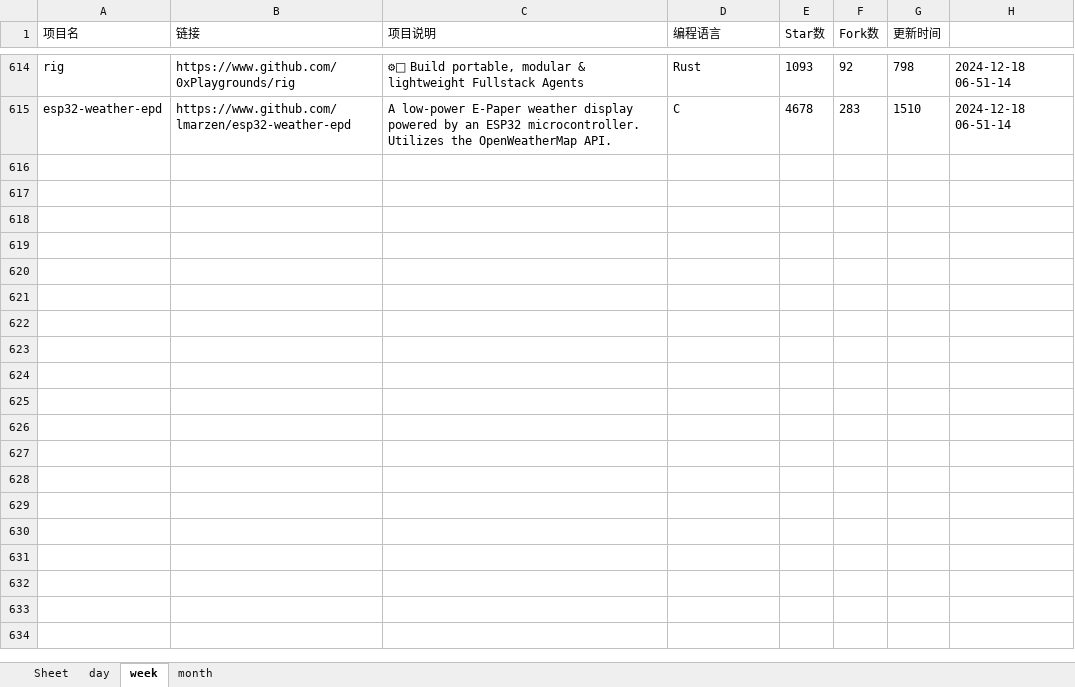
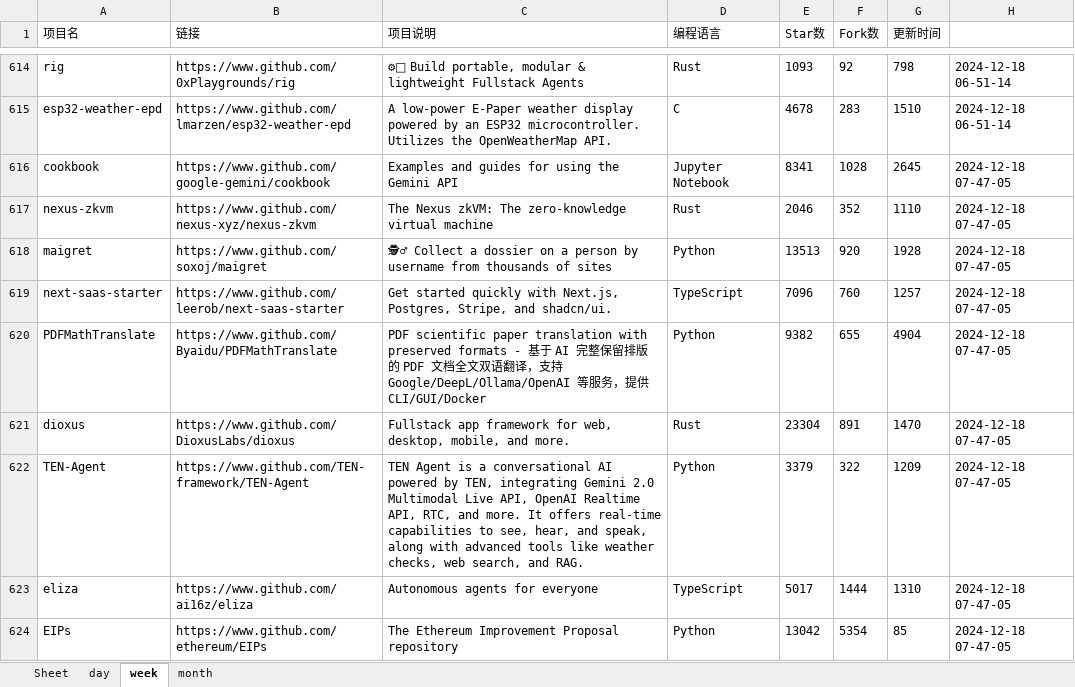
Before and after one commit to WHG555/github-today-repositories, an Excel workbook: github.xlsx, sheet week, drawn as a sheet; only a part is shown, gaps mark what is left out; values as stored, in another font and other column widths than the file's, no borders; the diff covers the shown part only; the diff names each change by its address in the sheet, - before the commit and + after, or states it on an @@ line.

```diff
--- a/github.xlsx (sheet week)
+++ b/github.xlsx (sheet week)
+row 616: cookbook | https://www.github.com/google-gemini/cookbook | Examples and guides for using the Gemini API | Jupyter Notebook | 8341 | 1028 | 2645 | 2024-12-18 07-47-05
+row 617: nexus-zkvm | https://www.github.com/nexus-xyz/nexus-zkvm | The Nexus zkVM: The zero-knowledge virtual machine | Rust | 2046 | 352 | 1110 | 2024-12-18 07-47-05
+row 618: maigret | https://www.github.com/soxoj/maigret | 🕵‍♂ Collect a dossier on a person by username from thousands of sites | Python | 13513 | 920 | 1928 | 2024-12-18 07-47-05
+row 619: next-saas-starter | https://www.github.com/leerob/next-saas-starter | Get started quickly with Next.js, Postgres, Stripe, and shadcn/ui. | TypeScript | 7096 | 760 | 1257 | 2024-12-18 07-47-05
+row 620: PDFMathTranslate | https://www.github.com/Byaidu/PDFMathTranslate | PDF scientific paper translation with preserved formats - 基于 AI 完整保留排版的 PDF 文档全文双语翻译，支持 Google/DeepL/Ollama/OpenAI 等服务，提供 CLI/GUI/Docker | Python | 9382 | 655 | 4904 | 2024-12-18 07-47-05
+row 621: dioxus | https://www.github.com/DioxusLabs/dioxus | Fullstack app framework for web, desktop, mobile, and more. | Rust | 23304 | 891 | 1470 | 2024-12-18 07-47-05
+row 622: TEN-Agent | https://www.github.com/TEN-framework/TEN-Agent | TEN Agent is a conversational AI powered by TEN, integrating Gemini 2.0 Multimodal Live API, OpenAI Realtime API, RTC, and more. It offers real-time capabilities to see, hear, and speak, along with advanced tools like weather checks, web search, and RAG. | Python | 3379 | 322 | 1209 | 2024-12-18 07-47-05
+row 623: eliza | https://www.github.com/ai16z/eliza | Autonomous agents for everyone | TypeScript | 5017 | 1444 | 1310 | 2024-12-18 07-47-05
+row 624: EIPs | https://www.github.com/ethereum/EIPs | The Ethereum Improvement Proposal repository | Python | 13042 | 5354 | 85 | 2024-12-18 07-47-05
```
Also changed, not shown: 9 added rows elsewhere in this sheet, sheet month, sheet day.
